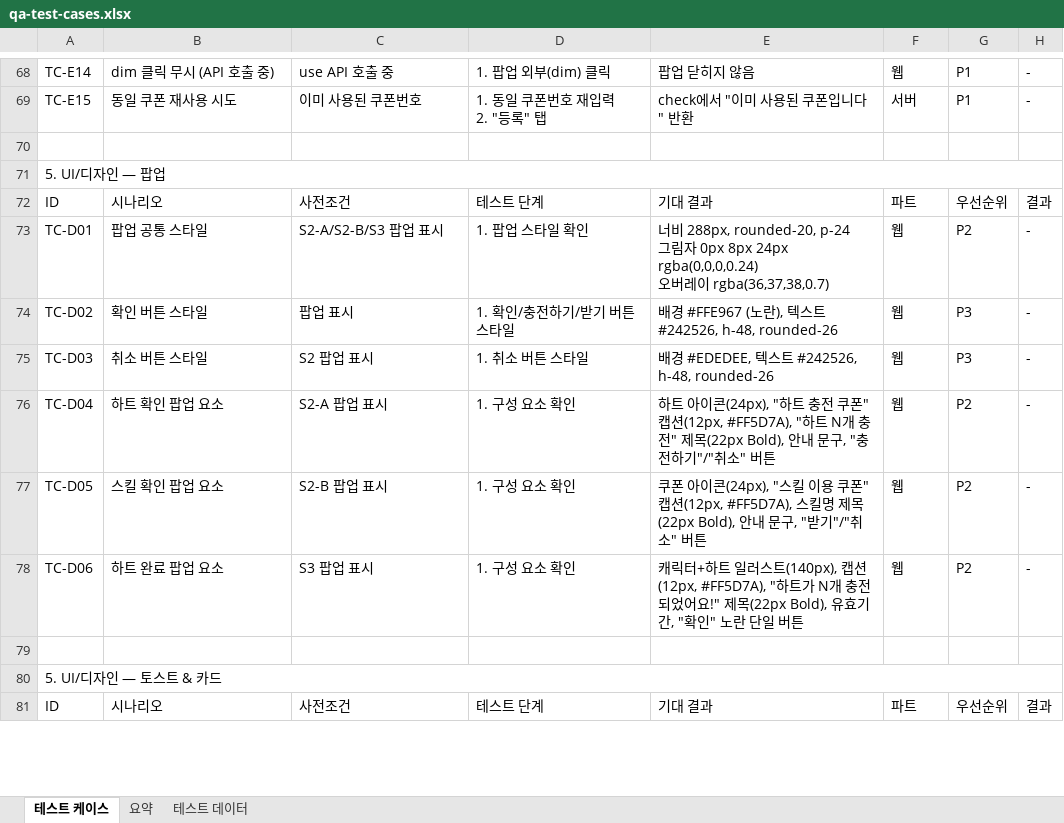
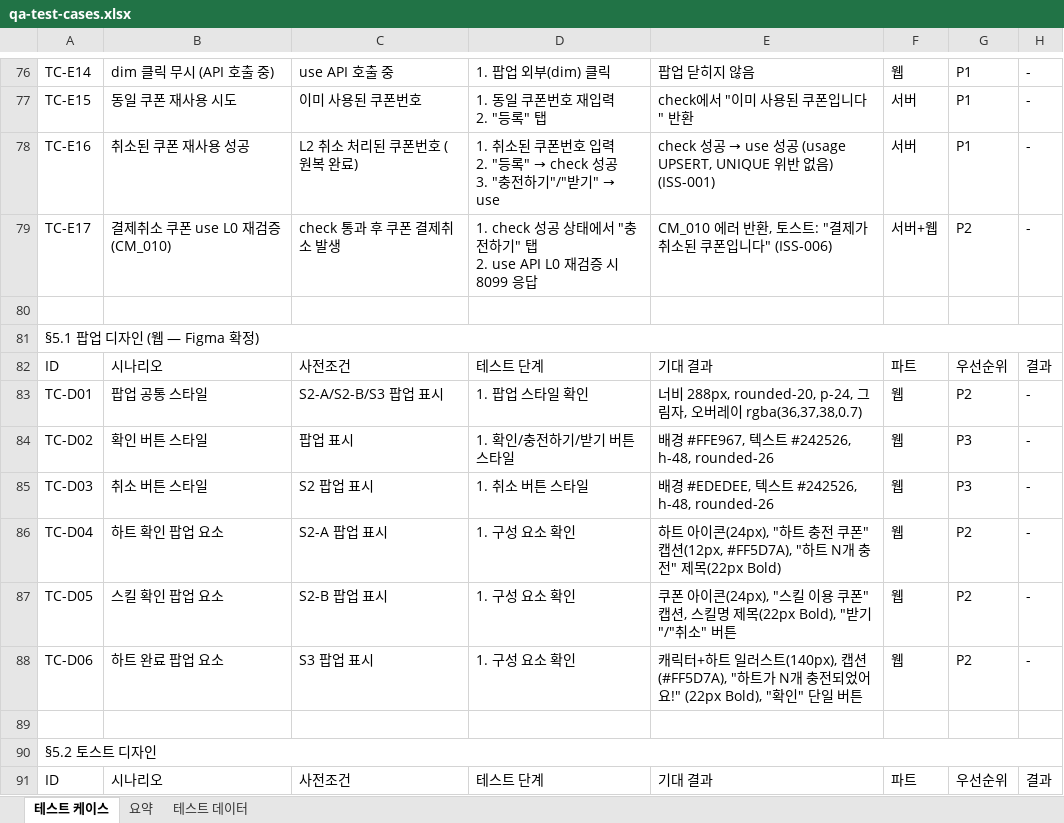
Before and after one commit to taenyonkim/hellobot, an Excel workbook: projects/20260324-coop-integration/qa-test-cases.xlsx, sheet 테스트 케이스, drawn as a sheet; only a part is shown, gaps mark what is left out; values as stored, in another font and other column widths than the file's, no cell formats; addresses are those after the commit; ↵ is a line break in a cell; the diff covers the shown part only; the diff names each change by its address in the sheet, - before the commit and + after, or states it on an @@ line.

```diff
--- a/projects/20260324-coop-integration/qa-test-cases.xlsx (sheet 테스트 케이스)
+++ b/projects/20260324-coop-integration/qa-test-cases.xlsx (sheet 테스트 케이스)
+row 78: TC-E16 | 취소된 쿠폰 재사용 성공 | L2 취소 처리된 쿠폰번호 (원복 완료) | 1. 취소된 쿠폰번호 입력 ↵ 2. "등록" → check 성공 ↵ 3. "충전하기"/"받기" → use | check 성공 → use 성공 (usage UPSERT, UNIQUE 위반 없음) (ISS-001) | 서버 | P1 | -
+row 79: TC-E17 | 결제취소 쿠폰 use L0 재검증 (CM_010) | check 통과 후 쿠폰 결제취소 발생 | 1. check 성공 상태에서 "충전하기" 탭 ↵ 2. use API L0 재검증 시 8099 응답 | CM_010 에러 반환, 토스트: "결제가 취소된 쿠폰입니다" (ISS-006) | 서버+웹 | P2 | -
-A81: 5. UI/디자인 — 팝업
+A81: §5.1 팝업 디자인 (웹 — Figma 확정)
-E83: …288px, rounded-20, p-24 ↵ 그림자 0px 8px 24px rgba(0,0,0,0.24) ↵ 오버…
+E83: …288px, rounded-20, p-24, 그림자, 오버…
-E84: 배경 #FFE967 (노란), 텍스트 #242526, h-48, rounded-26
+E84: 배경 #FFE967, 텍스트 #242526, h-48, rounded-26
-E86: …" 제목(22px Bold), 안내 문구, "충전하기"/"취소" 버튼
+E86: …" 제목(22px Bold)
-E87: …폰" 캡션(12px, #FF5D7A), 스킬명 제목(22px Bold), 안내 문구, "받기"/"…
+E87: …폰" 캡션, 스킬명 제목(22px Bold), "받기"/"…
-E88: …트(140px), 캡션(12px, #FF5D7A), "하트가 N개 충전되었어요!" 제목(22px Bold), 유효기간, "확인" 노란 단일 버…
+E88: …트(140px), 캡션(#FF5D7A), "하트가 N개 충전되었어요!" (22px Bold), "확인" 단일 버…
-A90: 5. UI/디자인 — 토스트 & 카드
+A90: §5.2 토스트 디자인
```
Also changed, not shown: 98 added rows, 13 removed rows and 65 edited cells elsewhere in this sheet, sheet 요약, sheet 테스트 데이터, cell formats, 25 other files.
